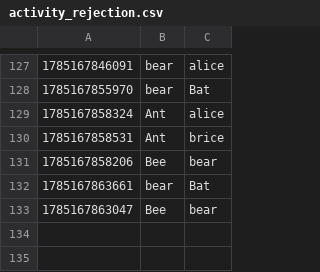
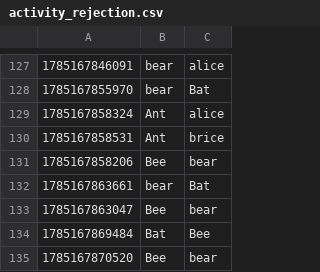
Before and after one commit to JuneVamp/FediGotchi, a CSV file: logs/activity_rejection.csv, drawn as a sheet; only a part is shown, gaps mark what is left out.

```diff
--- a/logs/activity_rejection.csv
+++ b/logs/activity_rejection.csv
@@ -133 +133,3 @@
 1785167863047,Bee,bear
+1785167869484,Bat,Bee
+1785167870520,Bee,bear
```
Also changed, not shown: logs/activity_log.csv.
